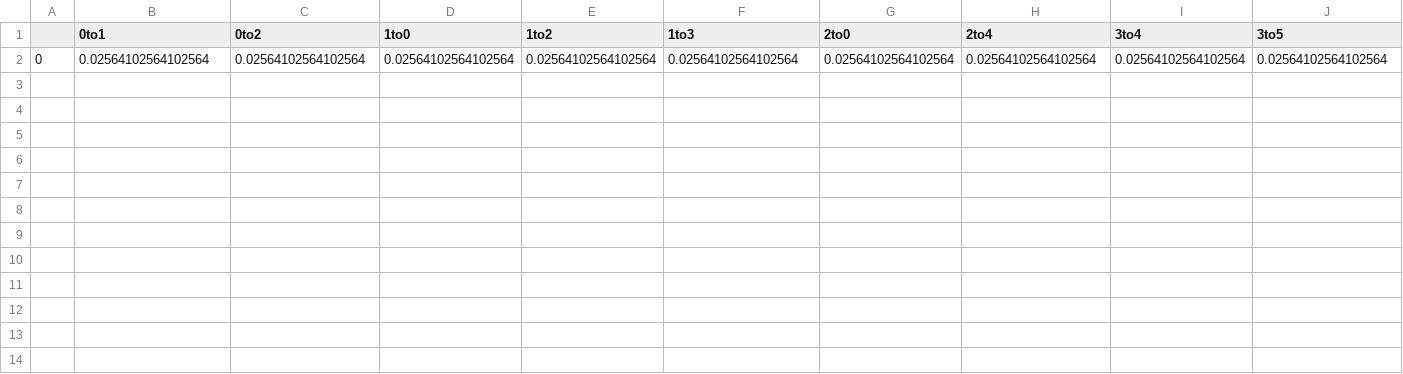
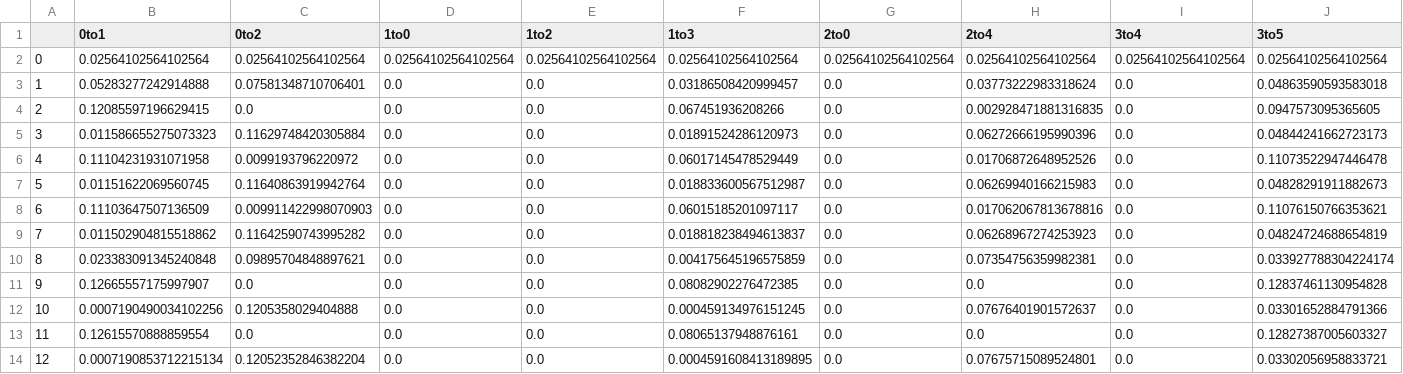
Before and after one commit to vshekar/sumo_sim, a CSV file: simple/scripts/rho_v3_0.csv, drawn as a sheet; only a part is shown; rows hold the shown columns only; the diff names each change by its address in the sheet, - before the commit and + after, or states it on an @@ line.

```diff
--- a/simple/scripts/rho_v3_0.csv
+++ b/simple/scripts/rho_v3_0.csv
+row 3: 1 | 0.05283277242914888 | 0.07581348710706401 | 0.0 | 0.0 | 0.03186508420999457 | 0.0 | 0.03773222983318624 | 0.0 | 0.04863590593583018
+row 4: 2 | 0.12085597196629415 | 0.0 | 0.0 | 0.0 | 0.067451936208266 | 0.0 | 0.002928471881316835 | 0.0 | 0.0947573095365605
+row 5: 3 | 0.011586655275073323 | 0.11629748420305884 | 0.0 | 0.0 | 0.01891524286120973 | 0.0 | 0.06272666195990396 | 0.0 | 0.04844241662723173
+row 6: 4 | 0.11104231931071958 | 0.0099193796220972 | 0.0 | 0.0 | 0.06017145478529449 | 0.0 | 0.01706872648952526 | 0.0 | 0.11073522947446478
+row 7: 5 | 0.01151622069560745 | 0.11640863919942764 | 0.0 | 0.0 | 0.018833600567512987 | 0.0 | 0.06269940166215983 | 0.0 | 0.04828291911882673
+row 8: 6 | 0.11103647507136509 | 0.009911422998070903 | 0.0 | 0.0 | 0.06015185201097117 | 0.0 | 0.017062067813678816 | 0.0 | 0.11076150766353621
+row 9: 7 | 0.011502904815518862 | 0.11642590743995282 | 0.0 | 0.0 | 0.018818238494613837 | 0.0 | 0.06268967274253923 | 0.0 | 0.04824724688654819
+row 10: 8 | 0.023383091345240848 | 0.09895704848897621 | 0.0 | 0.0 | 0.004175645196575859 | 0.0 | 0.07354756359982381 | 0.0 | 0.033927788304224174
+row 11: 9 | 0.12665557175997907 | 0.0 | 0.0 | 0.0 | 0.08082902276472385 | 0.0 | 0.0 | 0.0 | 0.12837461130954828
+row 12: 10 | 0.0007190490034102256 | 0.1205358029404888 | 0.0 | 0.0 | 0.000459134976151245 | 0.0 | 0.07676401901572637 | 0.0 | 0.03301652884791366
+row 13: 11 | 0.12615570888859554 | 0.0 | 0.0 | 0.0 | 0.08065137948876161 | 0.0 | 0.0 | 0.0 | 0.12827387005603327
+row 14: 12 | 0.0007190853712215134 | 0.12052352846382204 | 0.0 | 0.0 | 0.0004591608413189895 | 0.0 | 0.07675715089524801 | 0.0 | 0.03302056958833721
```
Also changed, not shown: simple/scripts/rho_v3_1.csv, simple/scripts/rho_v3_2.csv, 23 other files.
